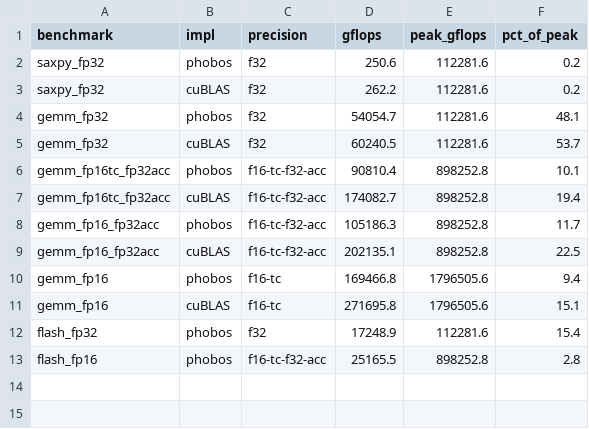
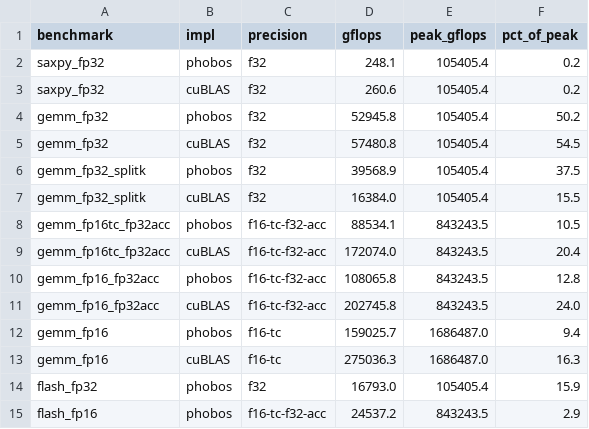
Before and after one commit to joa/phobos-lang, a CSV file: results/platforms/rtx5090/kbench-1.csv, drawn as a sheet.

```diff
--- a/results/platforms/rtx5090/kbench-1.csv
+++ b/results/platforms/rtx5090/kbench-1.csv
@@ -1,13 +1,15 @@
 benchmark,impl,precision,gflops,peak_gflops,pct_of_peak
-saxpy_fp32,phobos,f32,250.6,112281.6,0.2
-saxpy_fp32,cuBLAS,f32,262.2,112281.6,0.2
-gemm_fp32,phobos,f32,54054.7,112281.6,48.1
-gemm_fp32,cuBLAS,f32,60240.5,112281.6,53.7
-gemm_fp16tc_fp32acc,phobos,f16-tc-f32-acc,90810.4,898252.8,10.1
-gemm_fp16tc_fp32acc,cuBLAS,f16-tc-f32-acc,174082.7,898252.8,19.4
-gemm_fp16_fp32acc,phobos,f16-tc-f32-acc,105186.3,898252.8,11.7
-gemm_fp16_fp32acc,cuBLAS,f16-tc-f32-acc,202135.1,898252.8,22.5
-gemm_fp16,phobos,f16-tc,169466.8,1796505.6,9.4
-gemm_fp16,cuBLAS,f16-tc,271695.8,1796505.6,15.1
-flash_fp32,phobos,f32,17248.9,112281.6,15.4
-flash_fp16,phobos,f16-tc-f32-acc,25165.5,898252.8,2.8
+saxpy_fp32,phobos,f32,248.1,105405.4,0.2
+saxpy_fp32,cuBLAS,f32,260.6,105405.4,0.2
+gemm_fp32,phobos,f32,52945.8,105405.4,50.2
+gemm_fp32,cuBLAS,f32,57480.8,105405.4,54.5
+gemm_fp32_splitk,phobos,f32,39568.9,105405.4,37.5
+gemm_fp32_splitk,cuBLAS,f32,16384.0,105405.4,15.5
+gemm_fp16tc_fp32acc,phobos,f16-tc-f32-acc,88534.1,843243.5,10.5
+gemm_fp16tc_fp32acc,cuBLAS,f16-tc-f32-acc,172074.0,843243.5,20.4
+gemm_fp16_fp32acc,phobos,f16-tc-f32-acc,108065.8,843243.5,12.8
+gemm_fp16_fp32acc,cuBLAS,f16-tc-f32-acc,202745.8,843243.5,24.0
+gemm_fp16,phobos,f16-tc,159025.7,1686487.0,9.4
+gemm_fp16,cuBLAS,f16-tc,275036.3,1686487.0,16.3
+flash_fp32,phobos,f32,16793.0,105405.4,15.9
+flash_fp16,phobos,f16-tc-f32-acc,24537.2,843243.5,2.9
```
Also changed, not shown: results/platforms/rtx3090/kbench-1.csv, results/platforms/rtx3090/kbench-2.csv, 24 other files.
